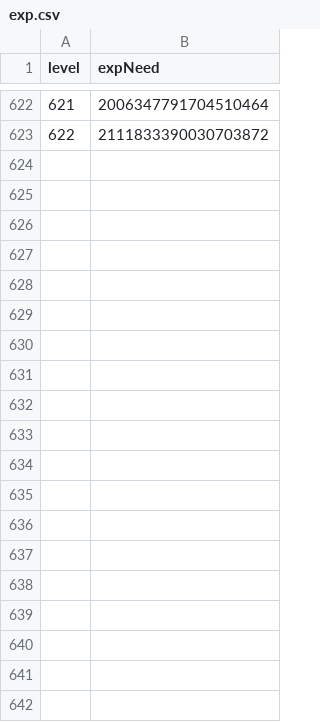
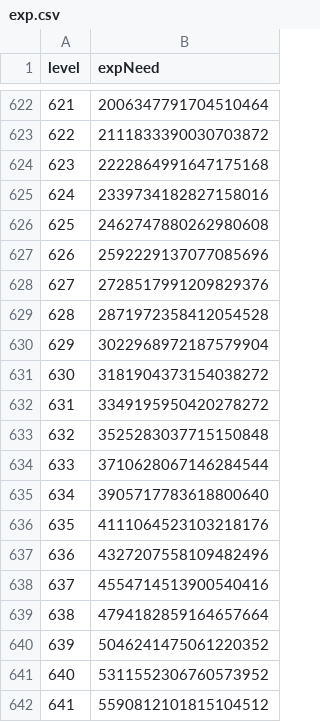
Before and after one commit to dlrjsdl234-ctrl/my-site, a CSV file: datas/exp.csv, drawn as a sheet; only a part is shown, gaps mark what is left out; the diff covers the shown part only.

```diff
--- a/datas/exp.csv
+++ b/datas/exp.csv
@@ -623 +623,20 @@
 622,2111833390030703872
+623,2222864991647175168	
+624,2339734182827158016	
+625,2462747880262980608	
+626,2592229137077085696	
+627,2728517991209829376	
+628,2871972358412054528	
+629,3022968972187579904	
+630,3181904373154038272	
+631,3349195950420278272	
+632,3525283037715150848	
+633,3710628067146284544	
+634,3905717783618800640	
+635,4111064523103218176	
+636,4327207558109482496	
+637,4554714513900540416	
+638,4794182859164657664	
+639,5046241475061220352	
+640,5311552306760573952	
+641,5590812101815104512	
```
Also changed, not shown: 59 added rows elsewhere in this file, 1 other file.
